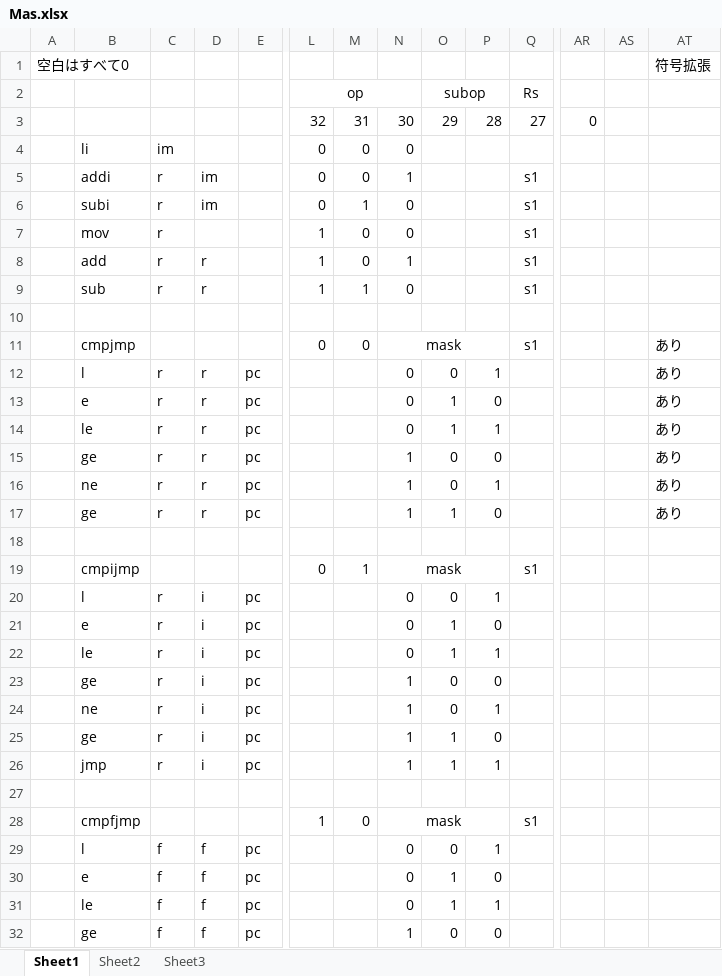
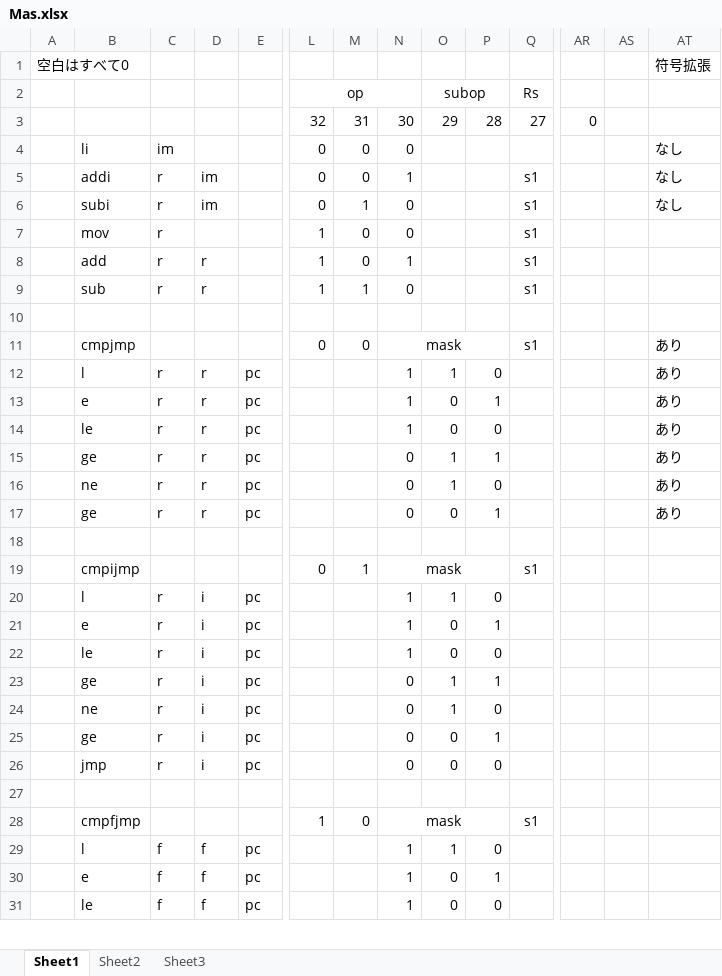
Before and after one commit to ksk9687/cpuex-cpu, an Excel workbook: cpuv4/docs/Mas.xlsx, sheet Sheet1, drawn as a sheet; only a part is shown, gaps mark what is left out; values as stored, in another font and other column widths than the file's, no borders; removed rows and columns are numbered as before the commit, all else as after; rows hold the shown columns only; the diff covers the shown part only; the diff names each change by its address in the sheet, - before the commit and + after, or states it on an @@ line.

Commit message:
ISAのmaskが逆だった

```diff
--- a/cpuv4/docs/Mas.xlsx (sheet Sheet1)
+++ b/cpuv4/docs/Mas.xlsx (sheet Sheet1)
-AT4:AT6: (empty)
+AT4:AT6: なし
-row 12:  | l | r | r | pc |  |  | 0 | 0 | 1 |  |  |  | あり
-B12: e
+B12: l
-N12:N13: 0
+N12:N13: 1
-B13: le
+B13: e
-O13: 1
+O13: 0
-B14: ge
+B14: le
-B15: ne
+B15: ge
-N15:N16: 1
+N15:N16: 0
-O15: 0
+O15: 1
-B16: ge
+B16: ne
+row 17:  | ge | r | r | pc |  |  | 0 | 0 | 1 |  |  |  | あり
-row 20:  | l | r | i | pc |  |  | 0 | 0 | 1
-B20: e
+B20: l
-N20:N21: 0
+N20:N21: 1
-B21: le
+B21: e
-O21: 1
+O21: 0
-B22: ge
+B22: le
-B23: ne
+B23: ge
-N23:N25: 1
+N23:N25: 0
-O23: 0
+O23: 1
-B24: ge
+B24: ne
-B25: jmp
+B25: ge
-O25: 1
+O25: 0
+row 26:  | jmp | r | i | pc |  |  | 0 | 0 | 0
-row 29:  | l | f | f | pc |  |  | 0 | 0 | 1
-B29: e
+B29: l
-N29:N30: 0
+N29:N30: 1
-B30: le
+B30: e
-O30: 1
+O30: 0
-B31: ge
+B31: le
```
Also changed, not shown: 1 added row and 5 edited cells elsewhere in this sheet.
